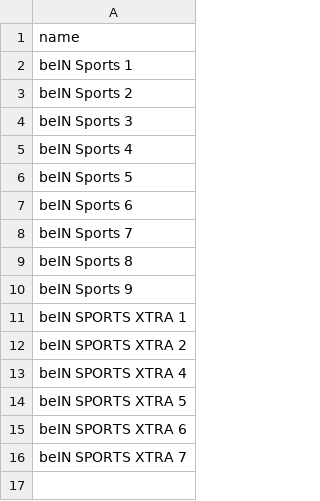
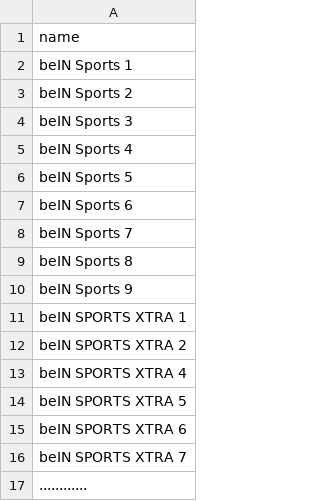
Before and after one commit to falahsab/jedwal, a CSV file: csv/channels.csv, drawn as a sheet.

Commit message:
Update channels.csv

```diff
--- a/csv/channels.csv
+++ b/csv/channels.csv
@@ -16 +16,2 @@ beIN SPORTS XTRA 6
 beIN SPORTS XTRA 7
+............
```
